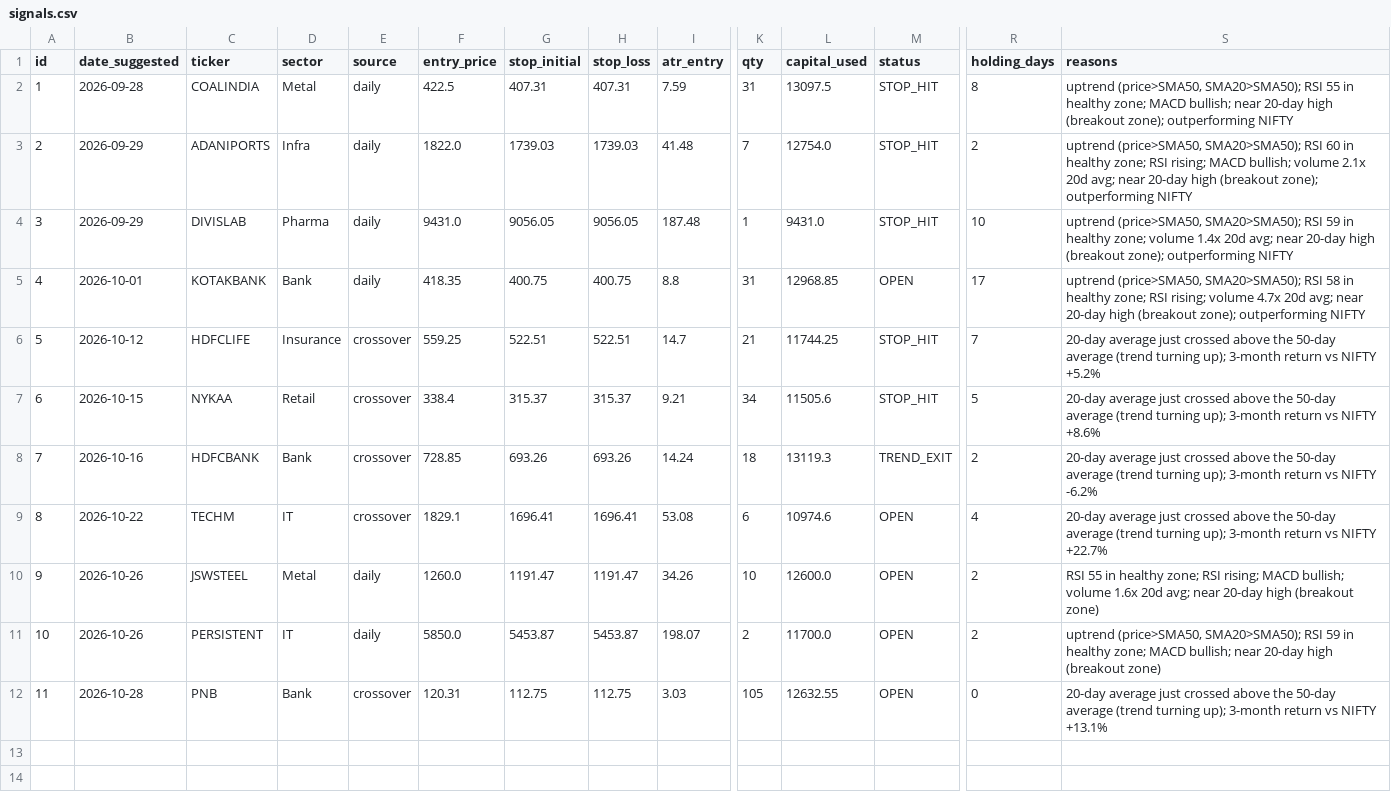
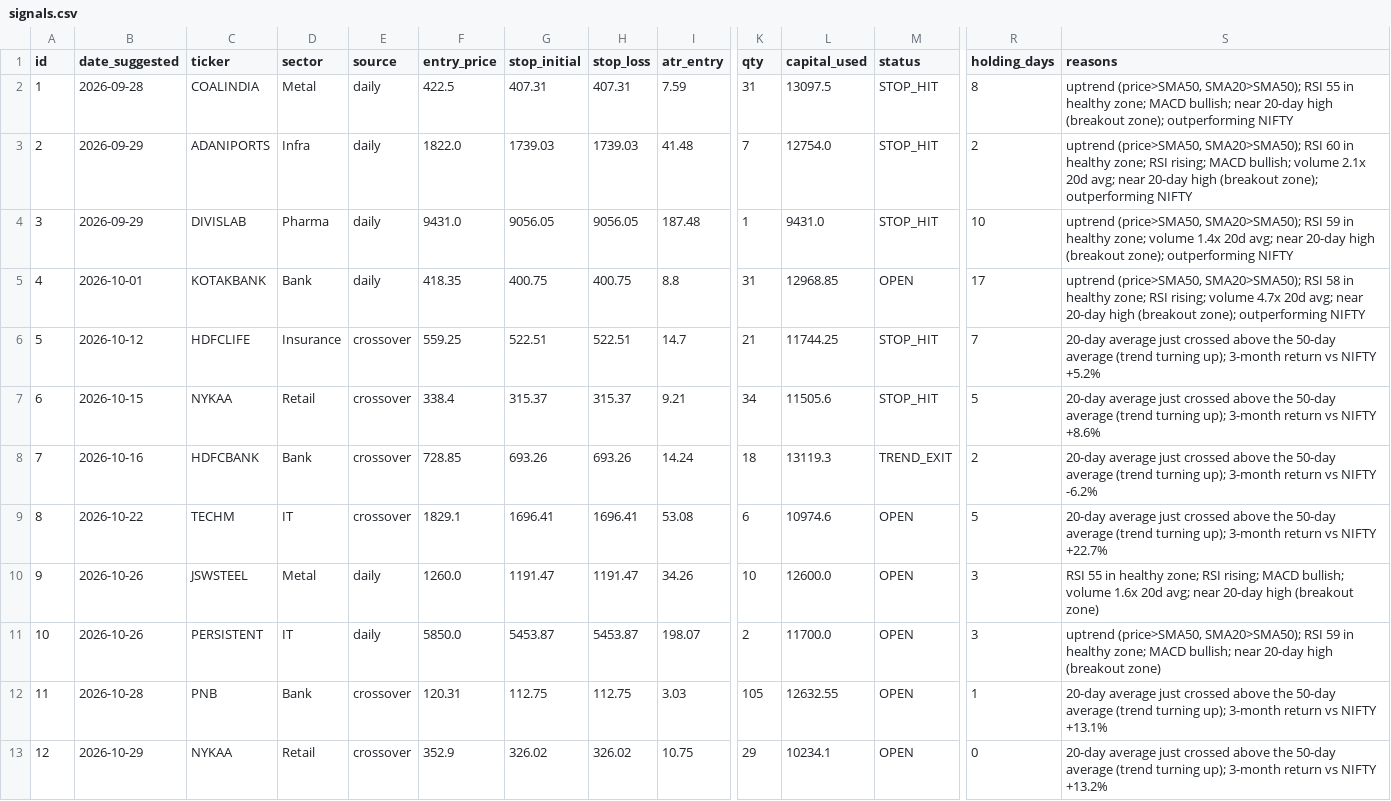
Before and after one commit to AnkitGhai1/nse-swing-bot, a CSV file: signals.csv, drawn as a sheet; only a part is shown, gaps mark what is left out; rows hold the shown columns only; the diff names each change by its address in the sheet, - before the commit and + after, or states it on an @@ line.

```diff
--- a/signals.csv
+++ b/signals.csv
-R9 (holding_days): 4
+R9 (holding_days): 5
-R10:R11 (holding_days): 2
+R10:R11 (holding_days): 3
-R12 (holding_days): 0
+R12 (holding_days): 1
+row 13: 12 | 2026-10-29 | NYKAA | Retail | crossover | 352.9 | 326.02 | 326.02 | 10.75 | 29 | 10234.1 | OPEN | 0 | 20-day average just crossed above the 50-day average (trend turning up); 3-month return vs NIFTY +13.2%
```
Also changed, not shown: 1 other file.
